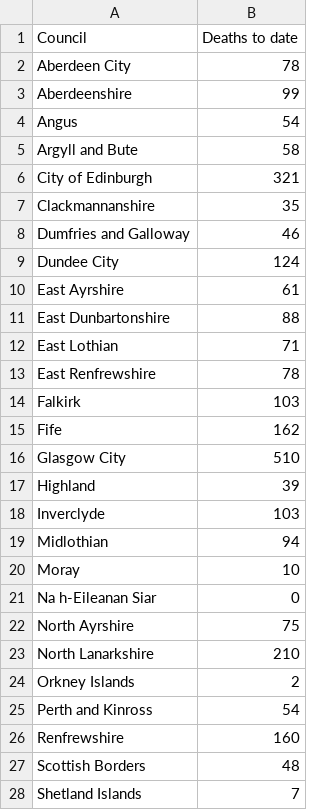
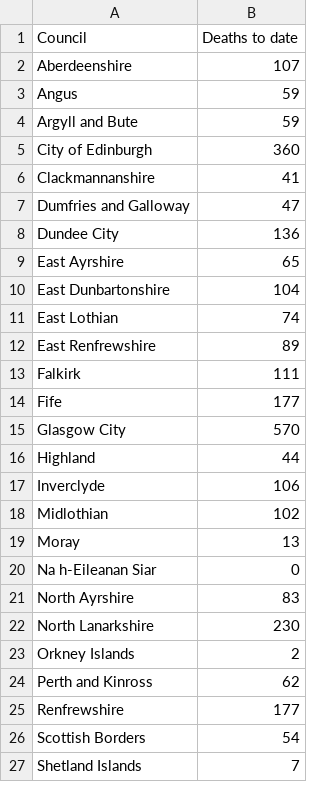
Before and after one commit to watty62/Scot_covid19, a CSV file: data/processed/council_deaths.csv, drawn as a sheet; only a part is shown; the diff covers the shown part only.

Commit message:
add 20 May Local Authority  data

```diff
--- a/data/processed/council_deaths.csv
+++ b/data/processed/council_deaths.csv
@@ -1,28 +1,27 @@
 Council,Deaths to date
-Aberdeen City,78
-Aberdeenshire,99
-Angus,54
-Argyll and Bute,58
-City of Edinburgh,321
-Clackmannanshire,35
-Dumfries and Galloway,46
-Dundee City,124
-East Ayrshire,61
-East Dunbartonshire,88
-East Lothian,71
-East Renfrewshire,78
-Falkirk,103
-Fife,162
-Glasgow City,510
-Highland,39
-Inverclyde,103
-Midlothian,94
-Moray,10
+Aberdeenshire,107
+Angus,59
+Argyll and Bute,59
+City of Edinburgh,360
+Clackmannanshire,41
+Dumfries and Galloway,47
+Dundee City,136
+East Ayrshire,65
+East Dunbartonshire,104
+East Lothian,74
+East Renfrewshire,89
+Falkirk,111
+Fife,177
+Glasgow City,570
+Highland,44
+Inverclyde,106
+Midlothian,102
+Moray,13
 Na h-Eileanan Siar,0
-North Ayrshire,75
-North Lanarkshire,210
+North Ayrshire,83
+North Lanarkshire,230
 Orkney Islands,2
-Perth and Kinross,54
-Renfrewshire,160
-Scottish Borders,48
+Perth and Kinross,62
+Renfrewshire,177
+Scottish Borders,54
 Shetland Islands,7
```
Also changed, not shown: 5 edited cells elsewhere in this file.
